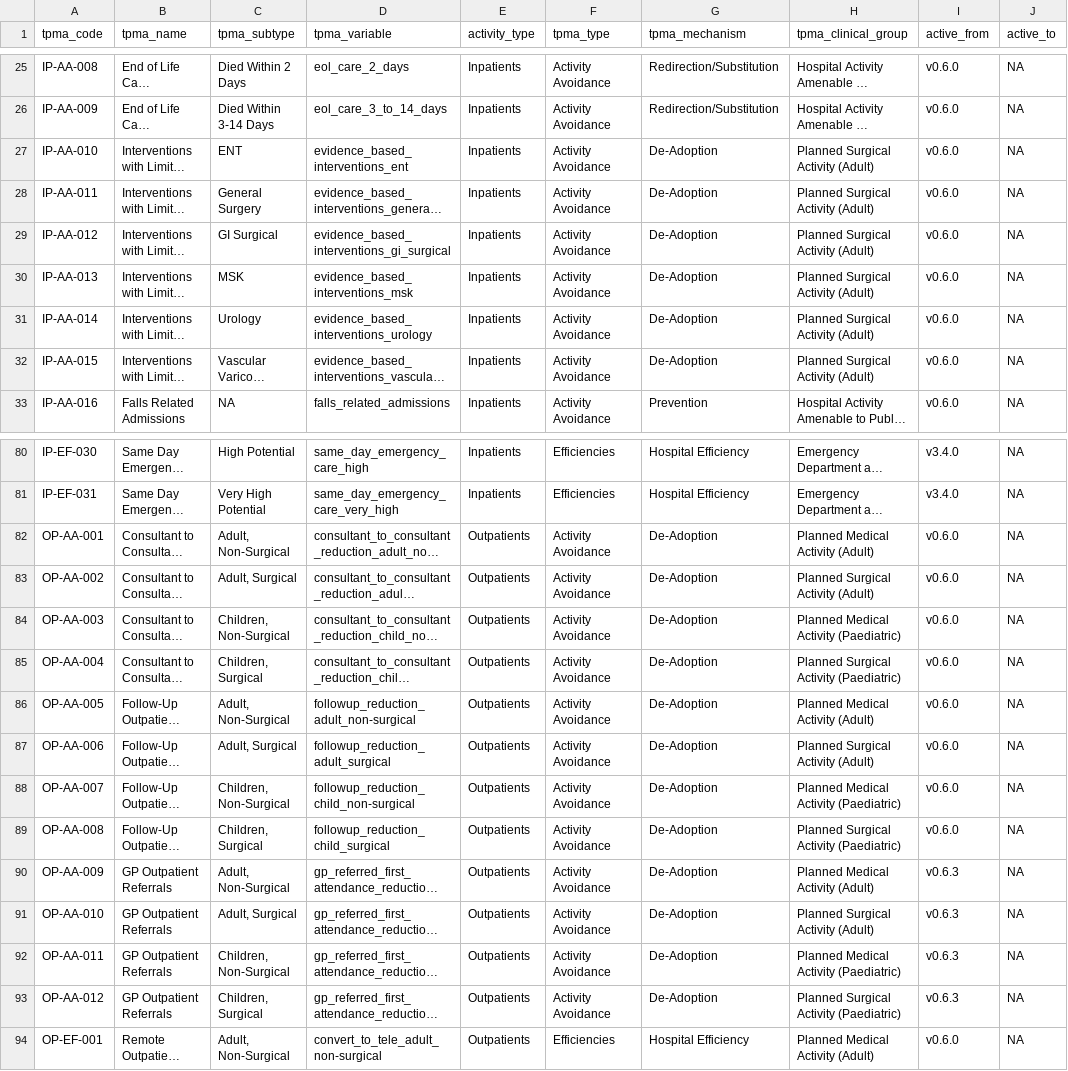
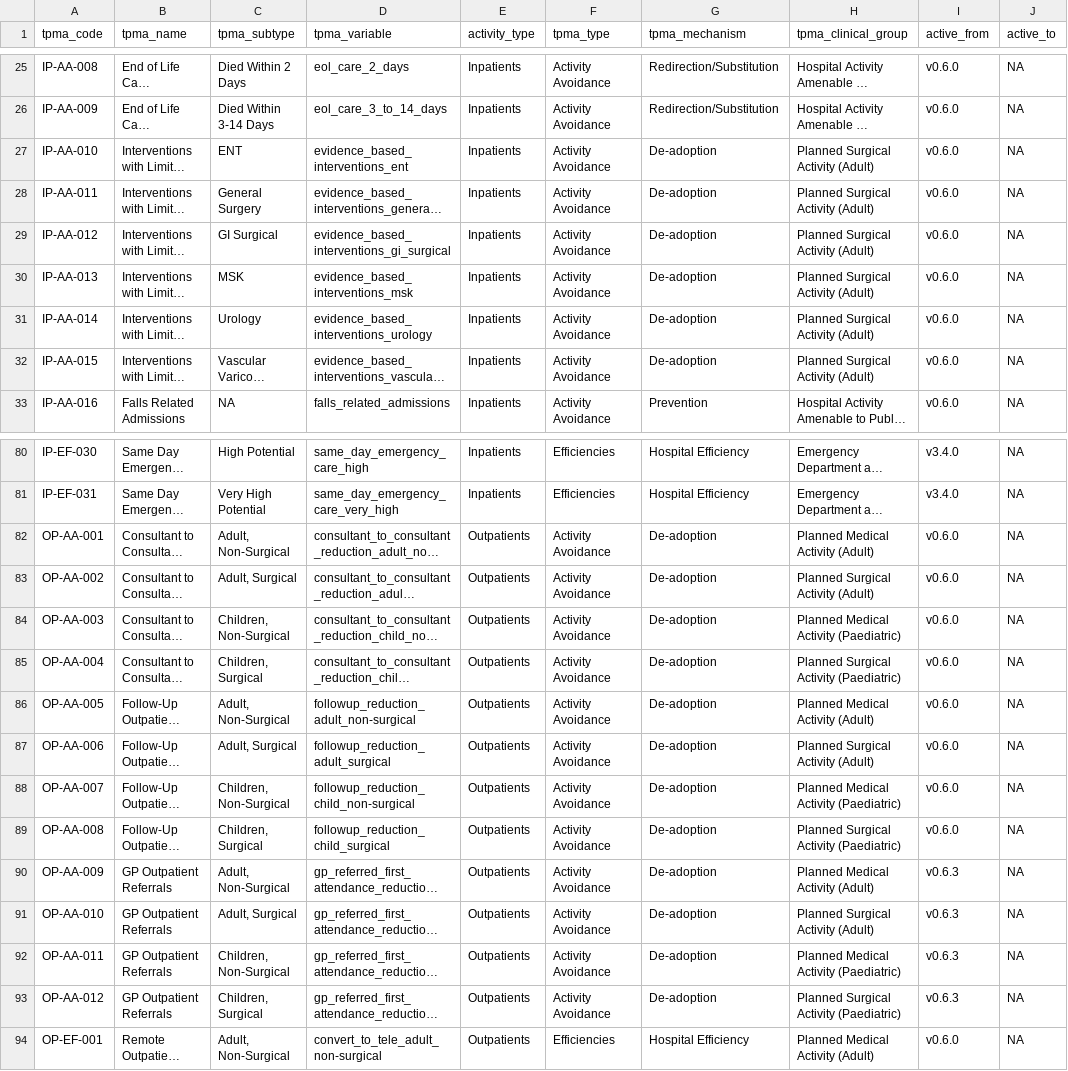
Before and after one commit to The-Strategy-Unit/TPMAs, a CSV file: reference/tpma-lookup.csv, drawn as a sheet; only a part is shown, gaps mark what is left out; long unchanged cells end in …; the diff names each change by its address in the sheet, - before the commit and + after, or states it on an @@ line.

Commit message:
Remove mid-capital from De-adoption

```diff
--- a/reference/tpma-lookup.csv
+++ b/reference/tpma-lookup.csv
-G27:G32 (tpma_mechanism): De-Adoption
+G27:G32 (tpma_mechanism): De-adoption
-G82:G93 (tpma_mechanism): De-Adoption
+G82:G93 (tpma_mechanism): De-adoption
```
